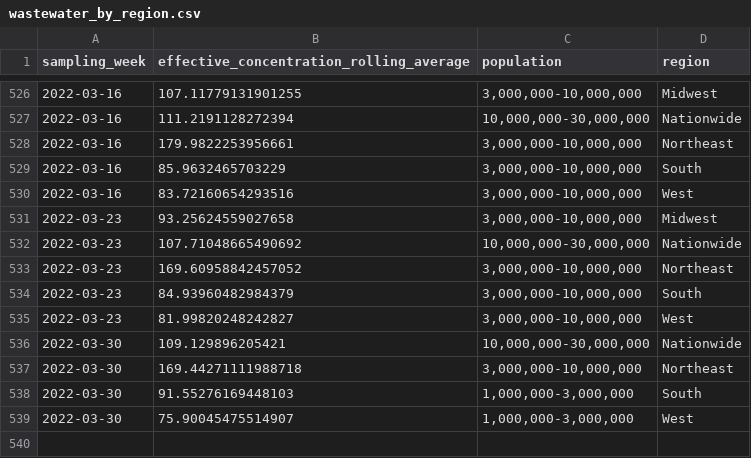
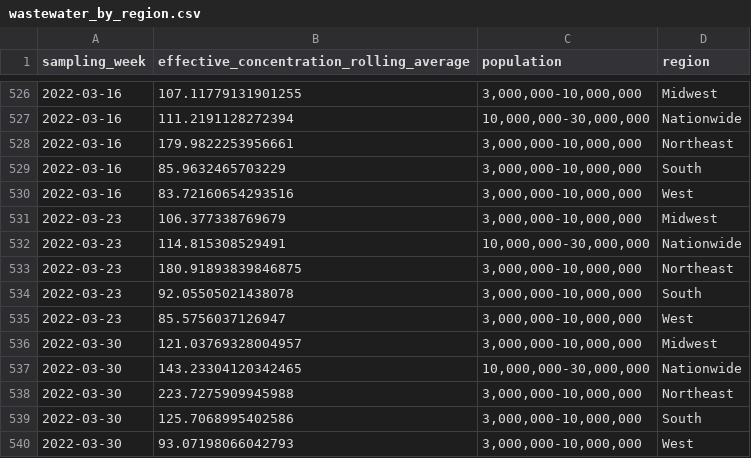
Before and after one commit to biobotanalytics/covid19-wastewater-data, a CSV file: wastewater_by_region.csv, drawn as a sheet; only a part is shown, gaps mark what is left out.

```diff
--- a/wastewater_by_region.csv
+++ b/wastewater_by_region.csv
@@ -530,10 +530,11 @@ sampling_week,effective_concentration_rolling_average,population,region
 2022-03-16,83.72160654293516,"3,000,000-10,000,000",West
-2022-03-23,93.25624559027658,"3,000,000-10,000,000",Midwest
-2022-03-23,107.71048665490692,"10,000,000-30,000,000",Nationwide
-2022-03-23,169.60958842457052,"3,000,000-10,000,000",Northeast
-2022-03-23,84.93960482984379,"3,000,000-10,000,000",South
-2022-03-23,81.99820248242827,"3,000,000-10,000,000",West
-2022-03-30,109.129896205421,"10,000,000-30,000,000",Nationwide
-2022-03-30,169.44271111988718,"3,000,000-10,000,000",Northeast
-2022-03-30,91.55276169448103,"1,000,000-3,000,000",South
-2022-03-30,75.90045475514907,"1,000,000-3,000,000",West
+2022-03-23,106.377338769679,"3,000,000-10,000,000",Midwest
+2022-03-23,114.815308529491,"10,000,000-30,000,000",Nationwide
+2022-03-23,180.91893839846875,"3,000,000-10,000,000",Northeast
+2022-03-23,92.05505021438078,"3,000,000-10,000,000",South
+2022-03-23,85.5756037126947,"3,000,000-10,000,000",West
+2022-03-30,121.03769328004957,"3,000,000-10,000,000",Midwest
+2022-03-30,143.23304120342465,"10,000,000-30,000,000",Nationwide
+2022-03-30,223.7275909945988,"3,000,000-10,000,000",Northeast
+2022-03-30,125.7068995402586,"3,000,000-10,000,000",South
+2022-03-30,93.07198066042793,"3,000,000-10,000,000",West
```
Also changed, not shown: cases_by_region.csv, wastewater_by_county.csv.
